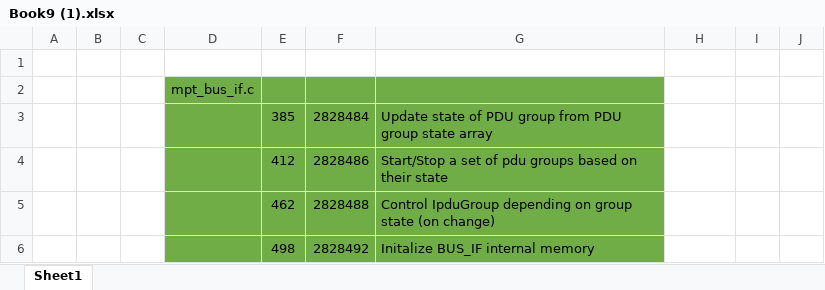
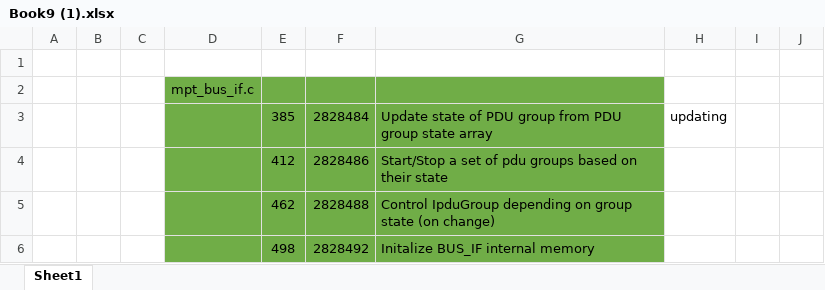
Before and after one commit to aashmith/SampleGit, an Excel workbook: Book9 (1).xlsx, sheet Sheet1, drawn as a sheet; only a part is shown; values as stored, in another font and other column widths than the file's, no borders; the diff names each change by its address in the sheet, - before the commit and + after, or states it on an @@ line.

Commit message:
First Commit

```diff
--- a/Book9 (1).xlsx (sheet Sheet1)
+++ b/Book9 (1).xlsx (sheet Sheet1)
-H3: (empty)
+H3: updating
```
